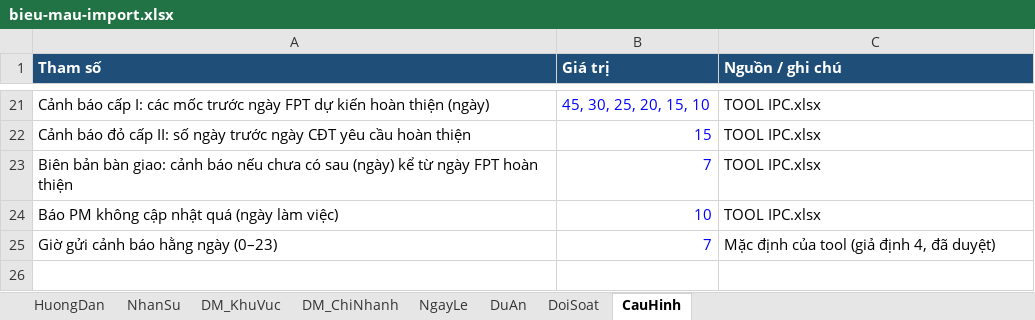
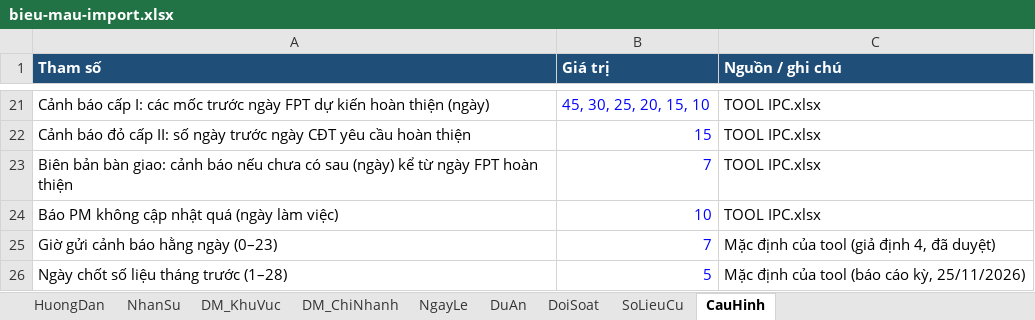
Before and after one commit to tuyennt8/tool-ipc, an Excel workbook: assets/bieu-mau-import.xlsx, sheet CauHinh, drawn as a sheet; only a part is shown, gaps mark what is left out; values as stored, in another font and other column widths than the file's, no borders; the diff names each change by its address in the sheet, - before the commit and + after, or states it on an @@ line.

```diff
--- a/assets/bieu-mau-import.xlsx (sheet CauHinh)
+++ b/assets/bieu-mau-import.xlsx (sheet CauHinh)
+sheet tab: SoLieuCu
+row 26: Ngày chốt số liệu tháng trước (1–28) | 5 | Mặc định của tool (báo cáo kỳ, 25/11/2026)
```
Also changed, not shown: sheet HuongDan.
